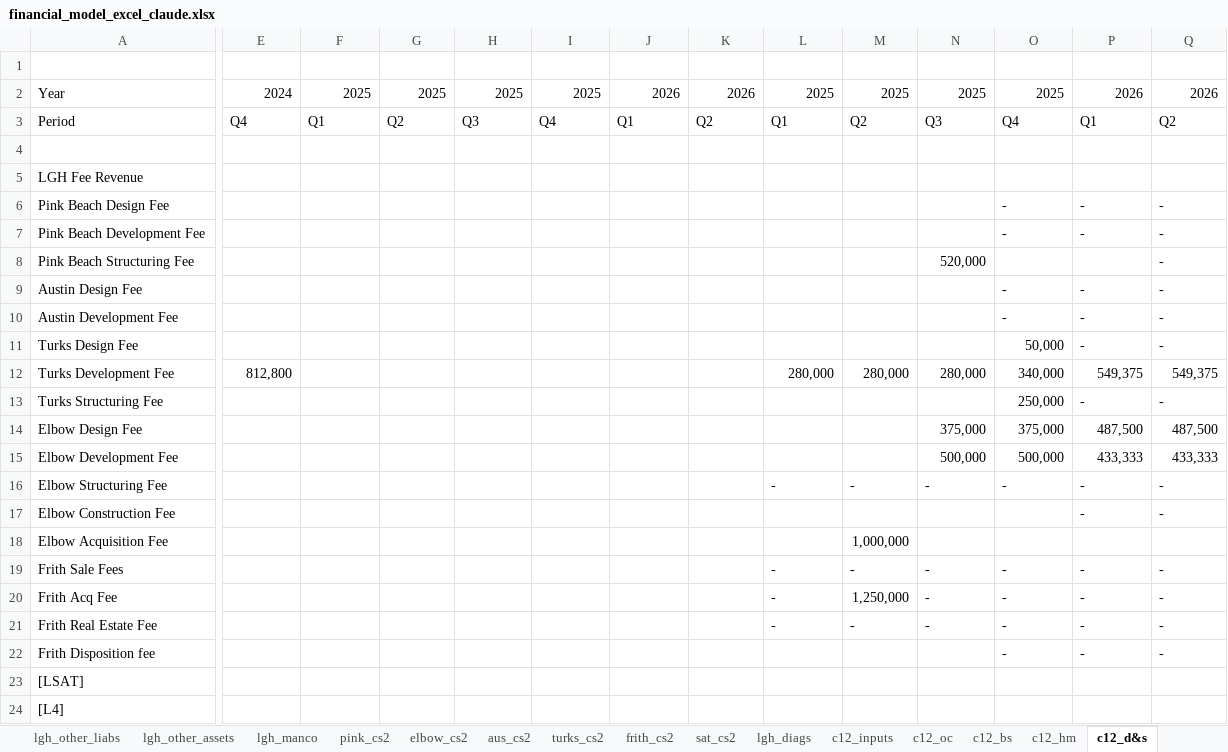
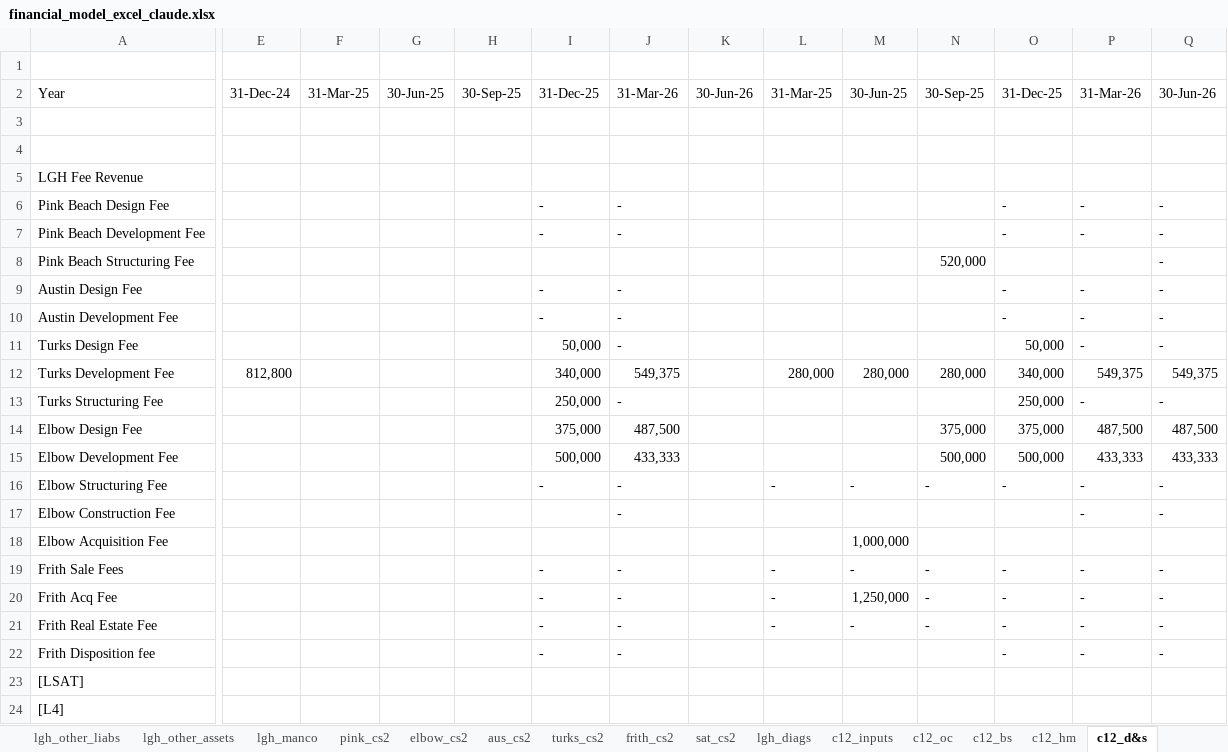
Before and after one commit to SKcoder01/lgh-financial-model, an Excel workbook: financial_model_excel_claude.xlsx, sheet c12_d&s, drawn as a sheet; only a part is shown, gaps mark what is left out; values as stored, in another font and other column widths than the file's, no cell formats; rows hold the shown columns only; the diff covers the shown part only; the diff names each change by its address in the sheet, - before the commit and + after, or states it on an @@ line.

```diff
--- a/financial_model_excel_claude.xlsx (sheet c12_d&s)
+++ b/financial_model_excel_claude.xlsx (sheet c12_d&s)
-E2: 2024
+E2: 31-Dec-24
-F2: 2025
+F2: 31-Mar-25
-G2: 2025
+G2: 30-Jun-25
-H2: 2025
+H2: 30-Sep-25
-I2: 2025
+I2: 31-Dec-25
-J2: 2026
+J2: 31-Mar-26
-K2: 2026
+K2: 30-Jun-26
-L2: 2025
+L2: 31-Mar-25
-M2: 2025
+M2: 30-Jun-25
-N2: 2025
+N2: 30-Sep-25
-O2: 2025
+O2: 31-Dec-25
-P2: 2026
+P2: 31-Mar-26
-Q2: 2026
+Q2: 30-Jun-26
-row 3: Period | Q4 | Q1 | Q2 | Q3 | Q4 | Q1 | Q2 | Q1 | Q2 | Q3 | Q4 | Q1 | Q2
+row 3: (empty)
-I6:I7: (empty)
+I6:I7: -
-J6:J7: (empty)
+J6:J7: -
-I9:I10: (empty)
+I9:I10: -
-J9:J11: (empty)
+J9:J11: -
-I11: (empty)
+I11: 50,000
-I12: (empty)
+I12: 340,000
-J12: (empty)
+J12: 549,375
-I13: (empty)
+I13: 250,000
-J13: (empty)
+J13: -
-I14: (empty)
+I14: 375,000
-J14: (empty)
+J14: 487,500
-I15: (empty)
+I15: 500,000
-J15: (empty)
+J15: 433,333
-I16: (empty)
+I16: -
-J16:J17: (empty)
+J16:J17: -
-I19:I22: (empty)
+I19:I22: -
-J19:J22: (empty)
+J19:J22: -
```
Also changed, not shown: 82 edited cells elsewhere in this sheet, sheet .c12_bi&f_hr, sheet .c12_d&s_hr, sheet c12_hm, sheet c12_bi&F, sheet .c12_oc_hr, sheet .c12_hm_hr, 3 more sheets, cell formats, hidden cells.
